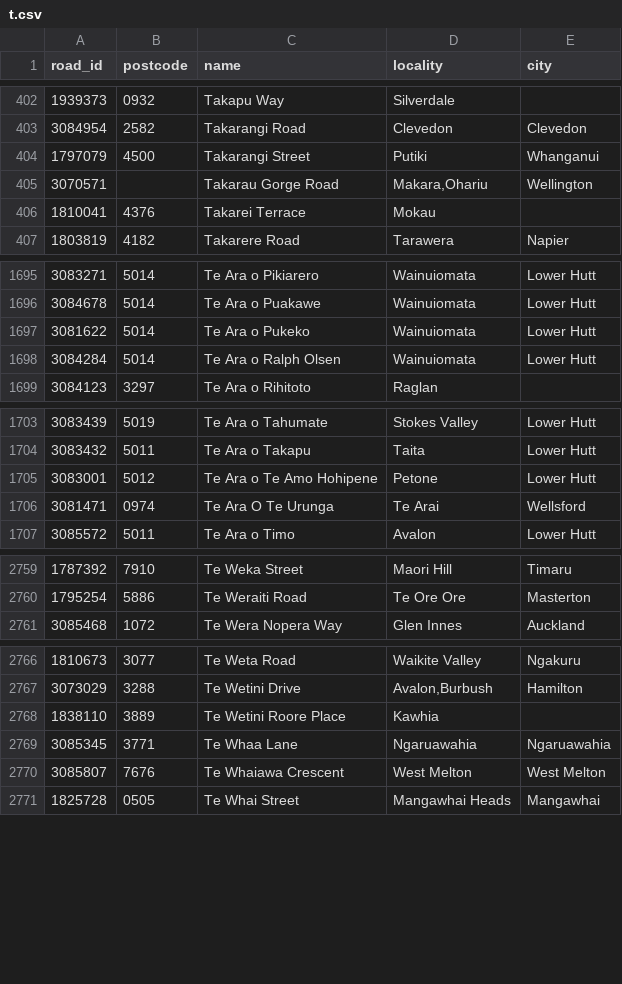
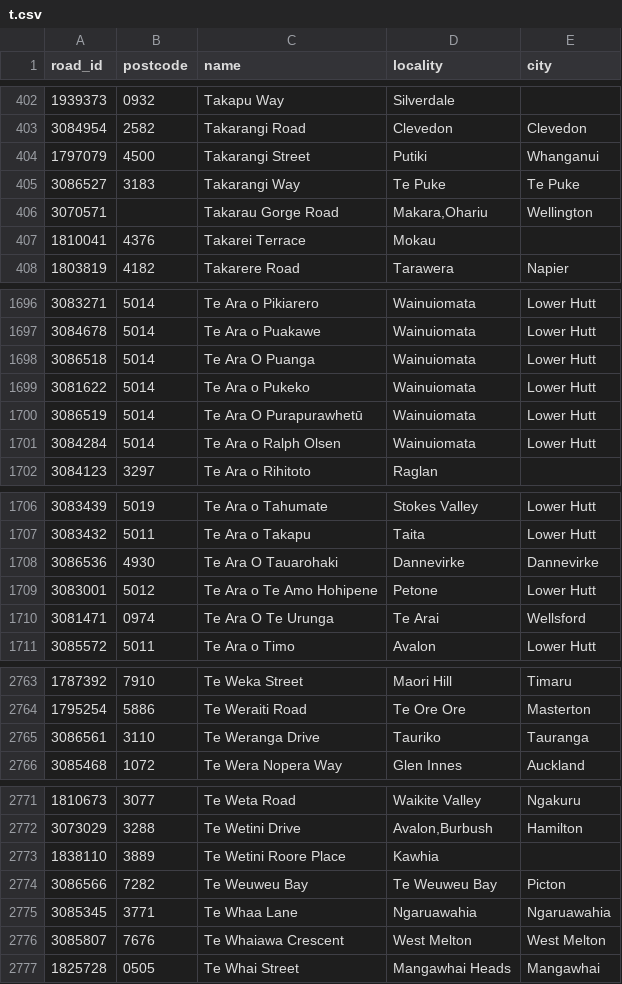
Before and after one commit to s01ipsist/open_nz_postcodes, a CSV file: street_postcodes/t.csv, drawn as a sheet; only a part is shown, gaps mark what is left out; the diff covers the shown part only.

```diff
--- a/street_postcodes/t.csv
+++ b/street_postcodes/t.csv
@@ -404,2 +404,3 @@ road_id,postcode,name,locality,city
 1797079,4500,Takarangi Street,Putiki,Whanganui
+3086527,3183,Takarangi Way,Te Puke,Te Puke
 3070571,,Takarau Gorge Road,"Makara,Ohariu",Wellington
@@ -1696,3 +1697,5 @@ road_id,postcode,name,locality,city
 3084678,5014,Te Ara o Puakawe,Wainuiomata,Lower Hutt
+3086518,5014,Te Ara O Puanga,Wainuiomata,Lower Hutt
 3081622,5014,Te Ara o Pukeko,Wainuiomata,Lower Hutt
+3086519,5014,Te Ara O Purapurawhetū,Wainuiomata,Lower Hutt
 3084284,5014,Te Ara o Ralph Olsen,Wainuiomata,Lower Hutt
@@ -1704,2 +1707,3 @@ road_id,postcode,name,locality,city
 3083432,5011,Te Ara o Takapu,Taita,Lower Hutt
+3086536,4930,Te Ara O Tauarohaki,Dannevirke,Dannevirke
 3083001,5012,Te Ara o Te Amo Hohipene,Petone,Lower Hutt
@@ -2760,2 +2764,3 @@ road_id,postcode,name,locality,city
 1795254,5886,Te Weraiti Road,Te Ore Ore,Masterton
+3086561,3110,Te Weranga Drive,Tauriko,Tauranga
 3085468,1072,Te Wera Nopera Way,Glen Innes,Auckland
@@ -2768,2 +2773,3 @@ road_id,postcode,name,locality,city
 1838110,3889,Te Wetini Roore Place,Kawhia,
+3086566,7282,Te Weuweu Bay,Te Weuweu Bay,Picton
 3085345,3771,Te Whaa Lane,Ngaruawahia,Ngaruawahia
```
Also changed, not shown: 2 added rows elsewhere in this file, street_postcodes/b.csv, street_postcodes/c.csv, 16 other files.
